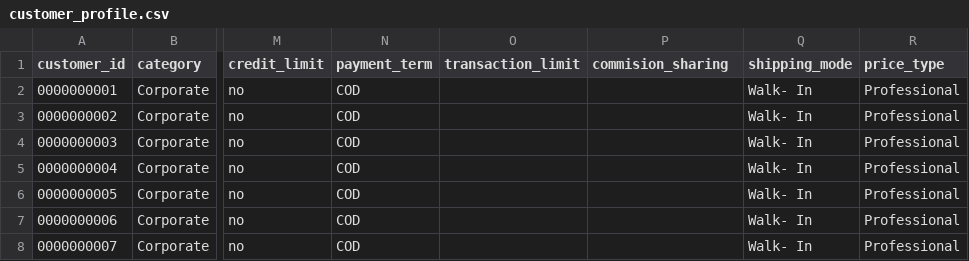
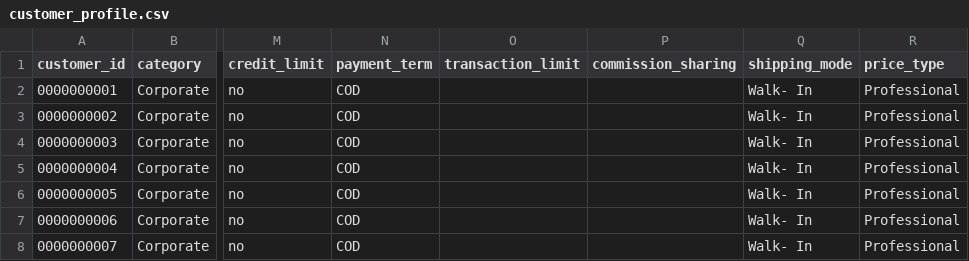
Before and after one commit to devhood/erp-beautylane, a CSV file: data/csv/customer_profile.csv, drawn as a sheet; only a part is shown, gaps mark what is left out; the diff names each change by its address in the sheet, - before the commit and + after, or states it on an @@ line.

Commit message:
fix table issue

```diff
--- a/data/csv/customer_profile.csv
+++ b/data/csv/customer_profile.csv
-P1: commision_sharing
+P1: commission_sharing
```
Also changed, not shown: 3 other files.
